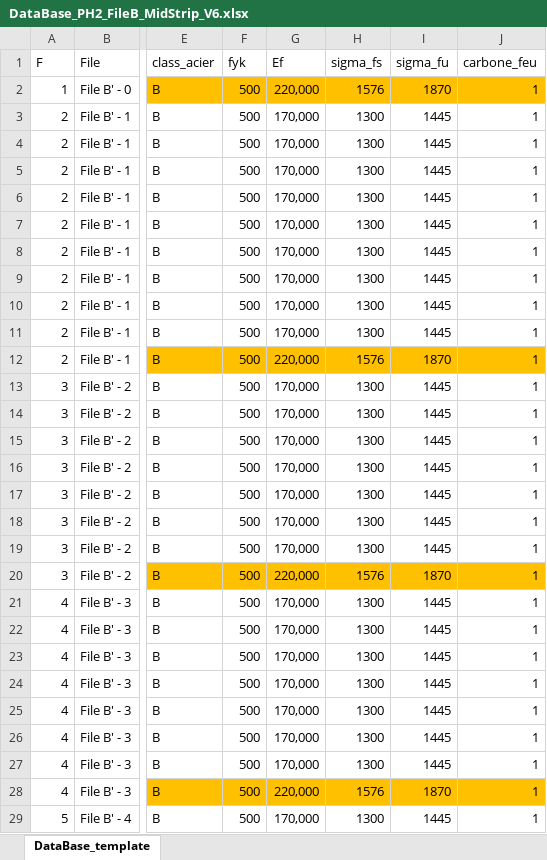
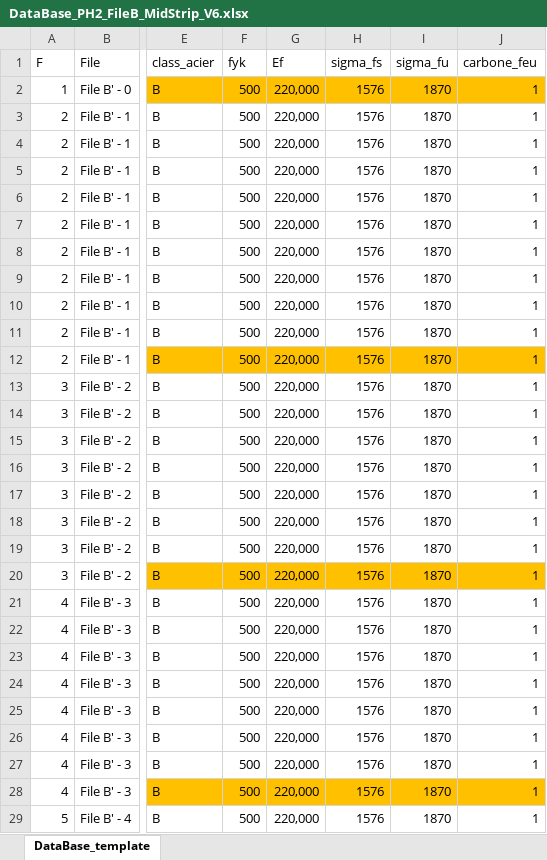
Before and after one commit to phil-vivant/Citallios, an Excel workbook: Calculs/PH2/DataBase_PH2_FileB_MidStrip_V6.xlsx, sheet DataBase_template, drawn as a sheet; only a part is shown, gaps mark what is left out; values as stored, in another font and other column widths than the file's, no borders; conditional formats not drawn; the diff covers the shown part only; the diff names each change by its address in the sheet, - before the commit and + after, or states it on an @@ line.

```diff
--- a/Calculs/PH2/DataBase_PH2_FileB_MidStrip_V6.xlsx (sheet DataBase_template)
+++ b/Calculs/PH2/DataBase_PH2_FileB_MidStrip_V6.xlsx (sheet DataBase_template)
-G3:G11 (Ef): 170,000
+G3:G11 (Ef): 220,000
-H3:H11 (sigma_fs): 1300
+H3:H11 (sigma_fs): 1576
-I3:I11 (sigma_fu): 1445
+I3:I11 (sigma_fu): 1870
-G13:G19 (Ef): 170,000
+G13:G19 (Ef): 220,000
-H13:H19 (sigma_fs): 1300
+H13:H19 (sigma_fs): 1576
-I13:I19 (sigma_fu): 1445
+I13:I19 (sigma_fu): 1870
-G21:G27 (Ef): 170,000
+G21:G27 (Ef): 220,000
-H21:H27 (sigma_fs): 1300
+H21:H27 (sigma_fs): 1576
-I21:I27 (sigma_fu): 1445
+I21:I27 (sigma_fu): 1870
-G29 (Ef): 170,000
+G29 (Ef): 220,000
-H29 (sigma_fs): 1300
+H29 (sigma_fs): 1576
-I29 (sigma_fu): 1445
+I29 (sigma_fu): 1870
```
Also changed, not shown: 24 edited cells elsewhere in this sheet, Calculs/PH2/DataBase_PH2_FileB_MidStrip_V6_results.xlsx, 14 other files.
